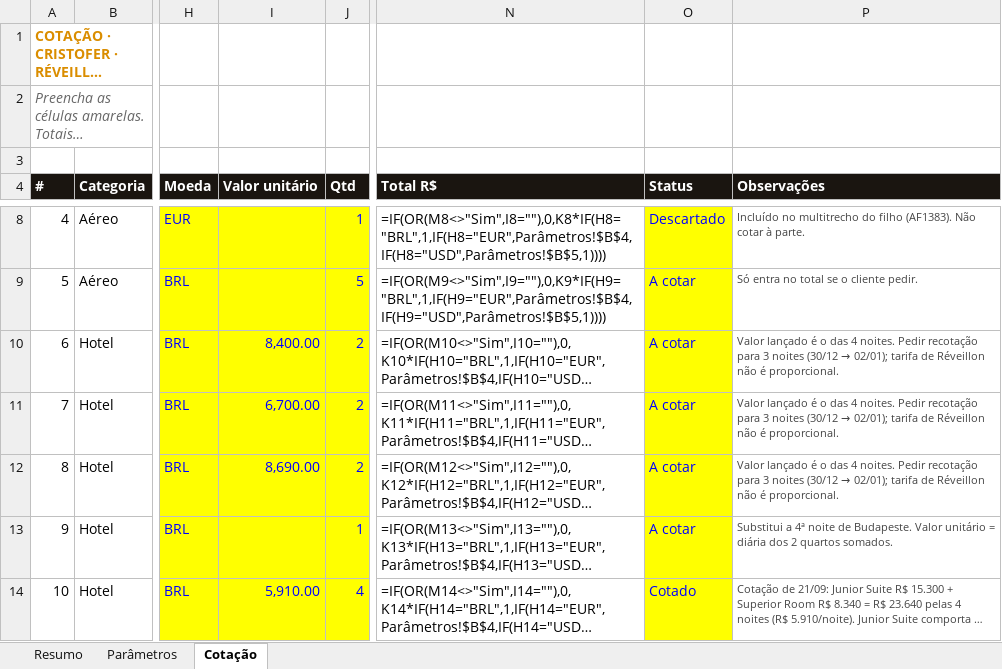
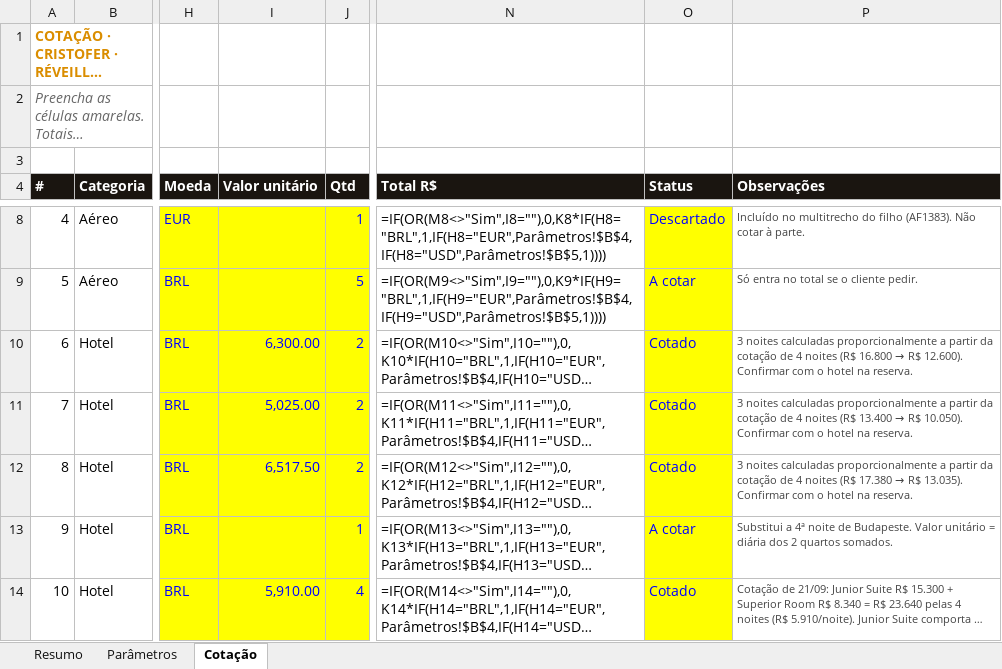
Before and after one commit to atendimentolusatravel-lab/travel, an Excel workbook: cotacao-cristofer-reveillon.xlsx, sheet Cotação, drawn as a sheet; only a part is shown, gaps mark what is left out; long unchanged cells end in …; values as stored, in another font and other column widths than the file's, no borders; formulas without a stored value are shown as written; the diff names each change by its address in the sheet, - before the commit and + after, or states it on an @@ line.

```diff
--- a/cotacao-cristofer-reveillon.xlsx (sheet Cotação)
+++ b/cotacao-cristofer-reveillon.xlsx (sheet Cotação)
-I10 (Valor unitário): 8,400.00
+I10 (Valor unitário): 6,300.00
-O10:O12 (Status): A cotar
+O10:O12 (Status): Cotado
@@ P10 (Observações): Valor lançado é o das 4 noites. Pedir recotação para 3 noites (30/12 → 02/01); tarifa de Réveillon não é proporcional. → 3 noites calculadas proporcionalmente a partir da cotação de 4 noites (R$ 16.800 → R$ 12.600). Confirmar com o hotel na reserva. @@
-I11 (Valor unitário): 6,700.00
+I11 (Valor unitário): 5,025.00
@@ P11 (Observações): Valor lançado é o das 4 noites. Pedir recotação para 3 noites (30/12 → 02/01); tarifa de Réveillon não é proporcional. → 3 noites calculadas proporcionalmente a partir da cotação de 4 noites (R$ 13.400 → R$ 10.050). Confirmar com o hotel na reserva. @@
-I12 (Valor unitário): 8,690.00
+I12 (Valor unitário): 6,517.50
@@ P12 (Observações): Valor lançado é o das 4 noites. Pedir recotação para 3 noites (30/12 → 02/01); tarifa de Réveillon não é proporcional. → 3 noites calculadas proporcionalmente a partir da cotação de 4 noites (R$ 17.380 → R$ 13.035). Confirmar com o hotel na reserva. @@
```
Also changed, not shown: 1 other file.
